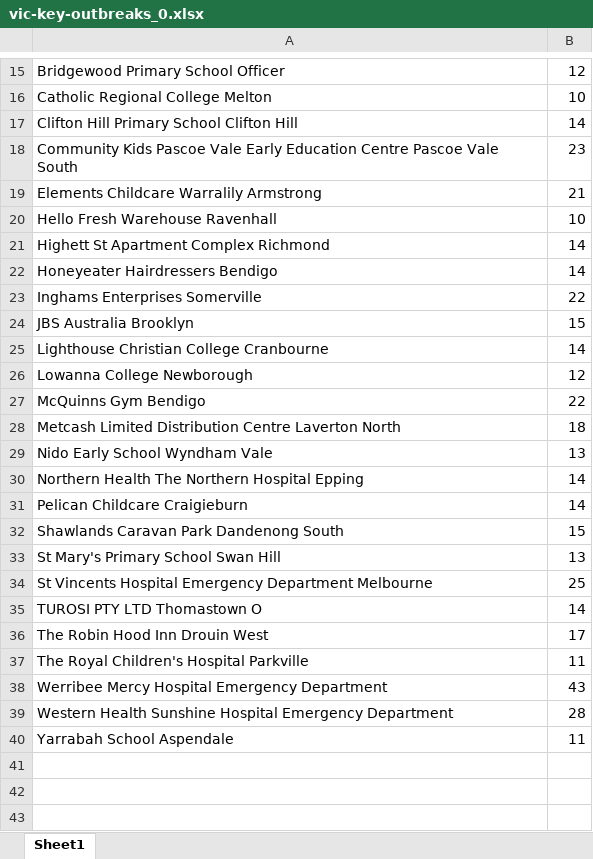
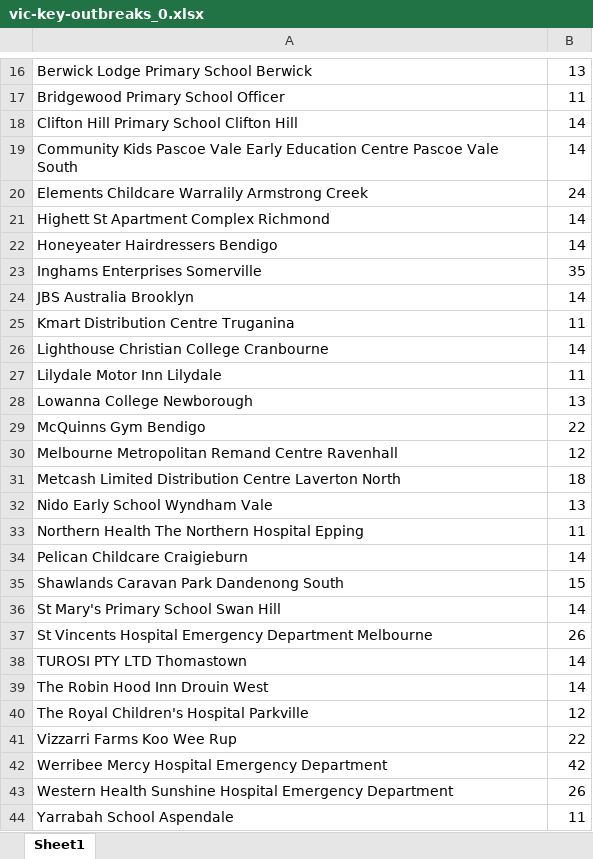
Before and after one commit to Mike-Honey/covid-19-outbreak-paths, an Excel workbook: vic-key-outbreaks_0.xlsx, sheet Sheet1, drawn as a sheet; only a part is shown, gaps mark what is left out; values as stored, in another font and other column widths than the file's, no borders; removed rows and columns are numbered as before the commit, all else as after; the diff covers the shown part only; the diff names each change by its address in the sheet, - before the commit and + after, or states it on an @@ line.

```diff
--- a/vic-key-outbreaks_0.xlsx (sheet Sheet1)
+++ b/vic-key-outbreaks_0.xlsx (sheet Sheet1)
+row 16: Berwick Lodge Primary School Berwick | 13
-B17: 12
+B17: 11
-row 16: Catholic Regional College Melton | 10
-B19: 23
+B19: 14
-row 19: Elements Childcare Warralily Armstrong | 21
-row 20: Hello Fresh Warehouse Ravenhall | 10
+row 20: Elements Childcare Warralily Armstrong Creek | 24
-B23: 22
+B23: 35
-B24: 15
+B24: 14
+row 25: Kmart Distribution Centre Truganina | 11
+row 27: Lilydale Motor Inn Lilydale | 11
-B28: 12
+B28: 13
+row 30: Melbourne Metropolitan Remand Centre Ravenhall | 12
-B33: 14
+B33: 11
-B36: 13
+B36: 14
-B37: 25
+B37: 26
-A38: TUROSI PTY LTD Thomastown O
+A38: TUROSI PTY LTD Thomastown
-B39: 17
+B39: 14
-B40: 11
+B40: 12
+row 41: Vizzarri Farms Koo Wee Rup | 22
-B42: 43
+B42: 42
-B43: 28
+B43: 26
```
Also changed, not shown: 3 added rows, 2 removed rows and 7 edited cells elsewhere in this sheet, vic-key-outbreaks_archive.xlsx.
